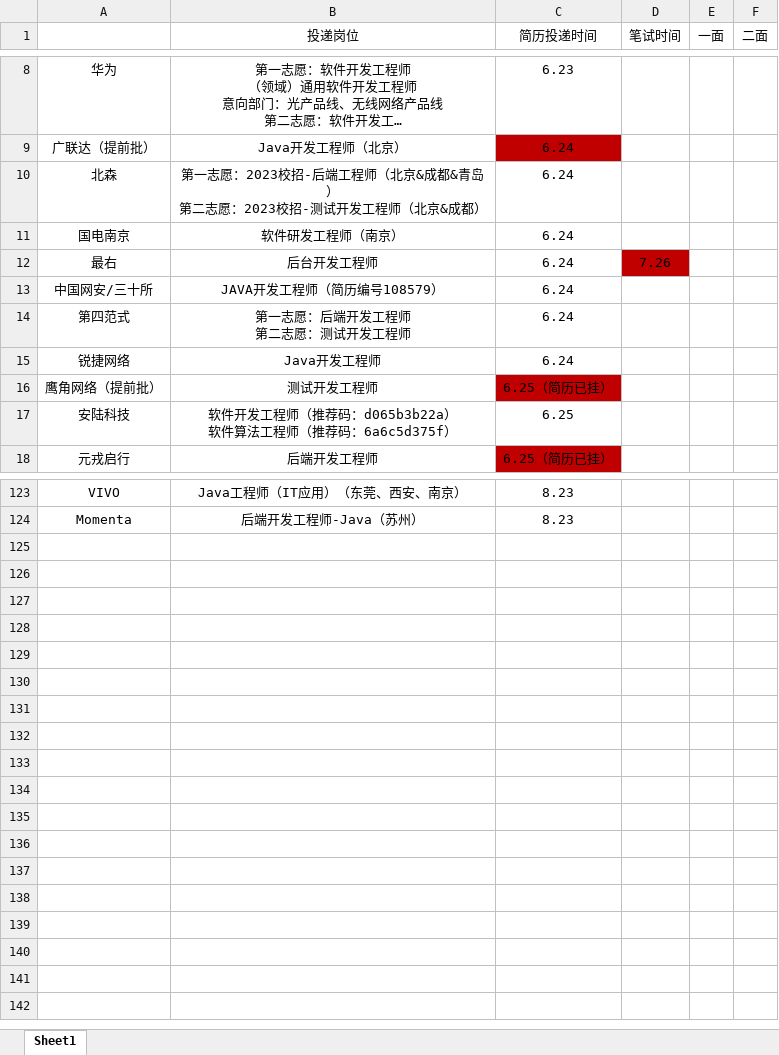
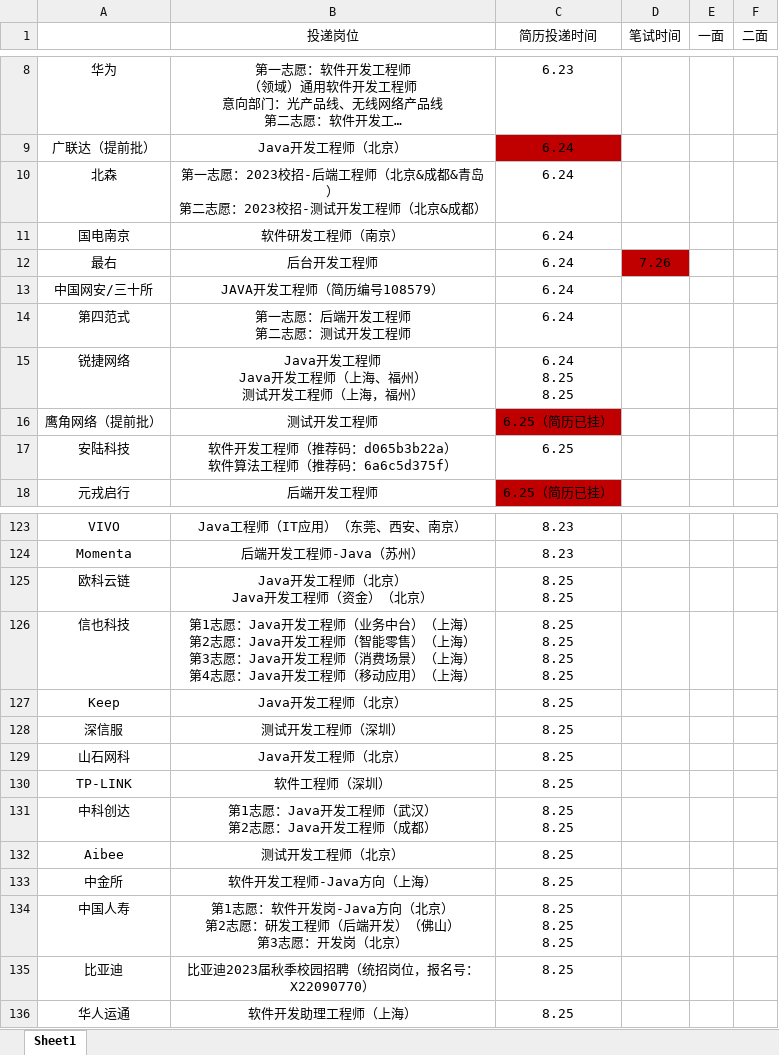
Before and after one commit to ParkHM17/Notes, an Excel workbook: 投递信息.xlsx, sheet Sheet1, drawn as a sheet; only a part is shown, gaps mark what is left out; long unchanged cells end in …; values as stored, in another font and other column widths than the file's, no borders; ↵ is a line break in a cell; the diff names each change by its address in the sheet, - before the commit and + after, or states it on an @@ line.

```diff
--- a/投递信息.xlsx (sheet Sheet1)
+++ b/投递信息.xlsx (sheet Sheet1)
-B15 (投递岗位): Java开发工程师
+B15 (投递岗位): Java开发工程师 ↵ Java开发工程师（上海、福州） ↵ 测试开发工程师（上海，福州）
-C15 (简历投递时间): 6.24
+C15 (简历投递时间): 6.24 ↵ 8.25 ↵ 8.25
+row 125: 欧科云链 | Java开发工程师（北京） ↵ Java开发工程师（资金）（北京） | 8.25 ↵ 8.25
+row 126: 信也科技 | 第1志愿：Java开发工程师（业务中台）（上海） ↵ 第2志愿：Java开发工程师（智能零售）（上海） ↵ 第3志愿：Java开发工程师（消费场景）（上海） ↵ 第4志愿：Java开发工程师（移动应用）（上海） | 8.25 ↵ 8.25 ↵ 8.25 ↵ 8.25
+row 127: Keep | Java开发工程师（北京） | 8.25
+row 128: 深信服 | 测试开发工程师（深圳） | 8.25
+row 129: 山石网科 | Java开发工程师（北京） | 8.25
+row 130: TP-LINK | 软件工程师（深圳） | 8.25
+row 131: 中科创达 | 第1志愿：Java开发工程师（武汉） ↵ 第2志愿：Java开发工程师（成都） | 8.25 ↵ 8.25
+row 132: Aibee | 测试开发工程师（北京） | 8.25
+row 133: 中金所 | 软件开发工程师-Java方向（上海） | 8.25
+row 134: 中国人寿 | 第1志愿：软件开发岗-Java方向（北京） ↵ 第2志愿：研发工程师（后端开发）（佛山） ↵ 第3志愿：开发岗（北京） | 8.25 ↵ 8.25 ↵ 8.25
+row 135: 比亚迪 | 比亚迪2023届秋季校园招聘（统招岗位，报名号：X22090770） | 8.25
+row 136: 华人运通 | 软件开发助理工程师（上海） | 8.25
```
Also changed, not shown: 9 other files.
